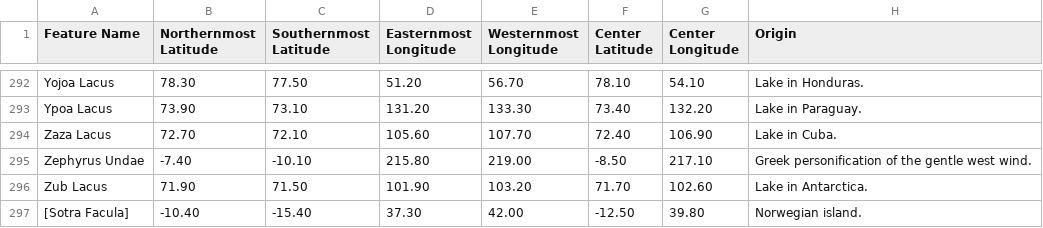
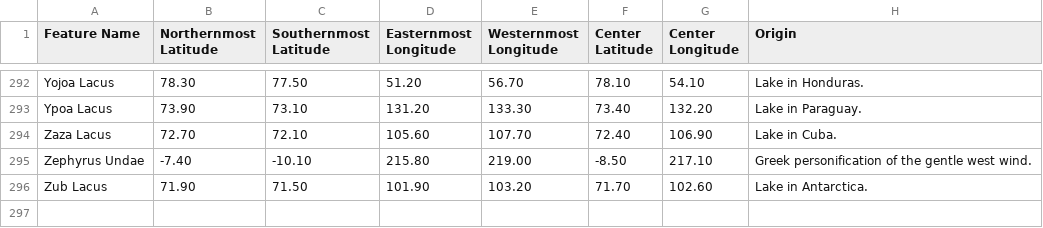
Before and after one commit to unaschneck/pydar, a CSV file: pydar/data/feature_name_details.csv, drawn as a sheet; only a part is shown, gaps mark what is left out.

Commit message:
remove dropped column 'Sotra Facula'

```diff
--- a/pydar/data/feature_name_details.csv
+++ b/pydar/data/feature_name_details.csv
@@ -296,2 +296 @@ Zephyrus Undae,-7.40,-10.10,215.80,219.00,-8.50,217.10,Greek personification of
 Zub Lacus,71.90,71.50,101.90,103.20,71.70,102.60,Lake in Antarctica.
-[Sotra Facula],-10.40,-15.40,37.30,42.00,-12.50,39.80,Norwegian island.
```
Also changed, not shown: 2 other files.
